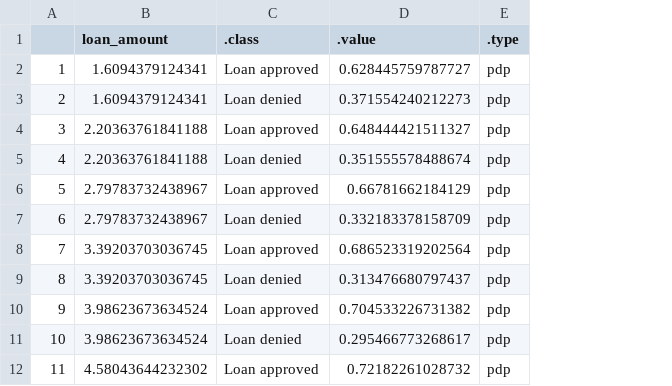
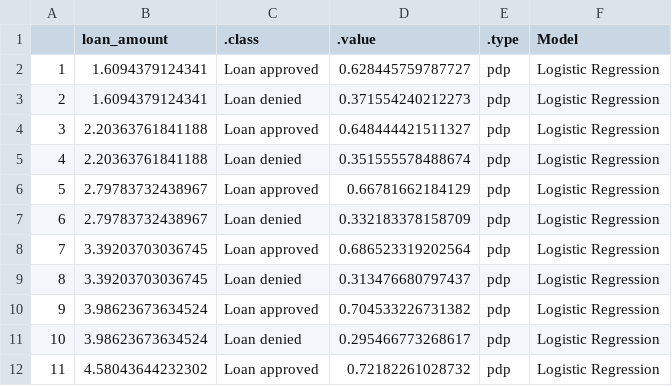
Before and after one commit to daniel-mueller17/Interpretable-ML-for-Credit-Approval, a CSV file: data/feature_effects/linear_model/amount.csv, drawn as a sheet; only a part is shown; the diff names each change by its address in the sheet, - before the commit and + after, or states it on an @@ line.

Commit message:
effects linear comparison

```diff
--- a/data/feature_effects/linear_model/amount.csv
+++ b/data/feature_effects/linear_model/amount.csv
+column F (Model), rows 2-12: all Logistic Regression
```
Also changed, not shown: data/feature_effects/linear_model/debt.csv, data/feature_effects/linear_model/eth.csv, 14 other files.
